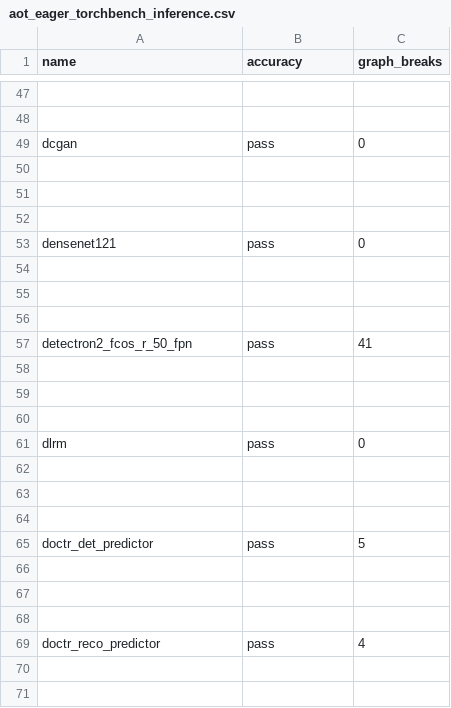
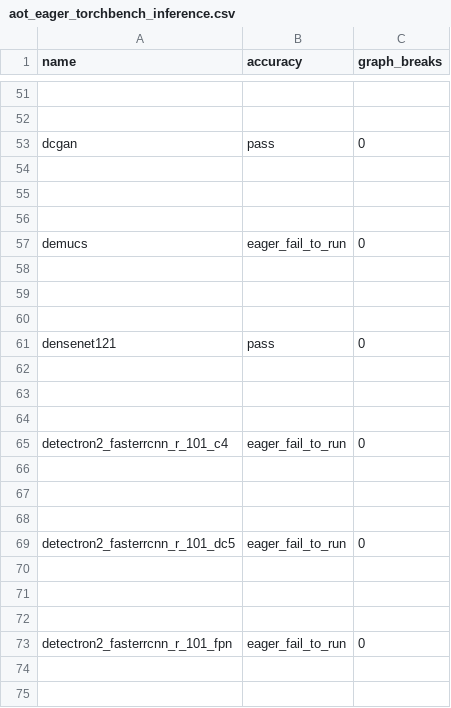
Before and after one commit to Happyektoo/pytorch, a CSV file: benchmarks/dynamo/ci_expected_accuracy/aot_eager_torchbench_inference.csv, drawn as a sheet; only a part is shown, gaps mark what is left out; the shorter side is filled out with more unchanged rows; the diff covers the shown part only; the diff names each change by its address in the sheet, - before the commit and + after, or states it on an @@ line.

Commit message:
[CI] Log load_model failures in csv (#114784)
Summary: Right now when load_model fails (either because of loading error or validation eager run failure), the result won't be logged in generated csv files. Let's log them in csv so that they are monitored by the expected results checking.

Pull Request resolved: https://github.com/pytorch/pytorch/pull/114784
Approved by: https://github.com/malfet

```diff
--- a/benchmarks/dynamo/ci_expected_accuracy/aot_eager_torchbench_inference.csv
+++ b/benchmarks/dynamo/ci_expected_accuracy/aot_eager_torchbench_inference.csv
+row 57: demucs | eager_fail_to_run | 0
+row 58: (empty)
+row 59: (empty)
+row 60: (empty)
+row 65: detectron2_fasterrcnn_r_101_c4 | eager_fail_to_run | 0
+row 66: (empty)
+row 67: (empty)
+row 68: (empty)
+row 69: detectron2_fasterrcnn_r_101_dc5 | eager_fail_to_run | 0
+row 70: (empty)
+row 71: (empty)
+row 72: (empty)
+row 73: detectron2_fasterrcnn_r_101_fpn | eager_fail_to_run | 0
+row 74: (empty)
+row 75: (empty)
```
Also changed, not shown: 57 added rows elsewhere in this file, benchmarks/dynamo/ci_expected_accuracy/aot_inductor_torchbench_inference.csv, benchmarks/dynamo/ci_expected_accuracy/dynamic_aot_eager_torchbench_inference.csv, 21 other files.
